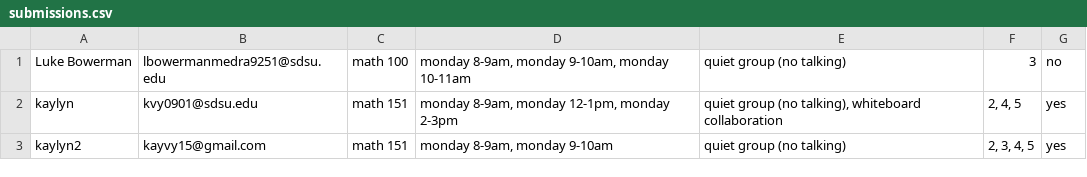
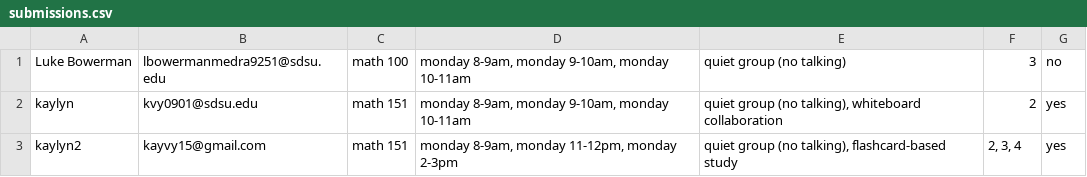
Before and after one commit to kayvy24/Study_Group_Matcher, a CSV file: submissions.csv, drawn as a sheet.

```diff
--- a/submissions.csv
+++ b/submissions.csv
@@ -1,3 +1,3 @@
 Luke Bowerman,lbowermanmedra9251@sdsu.edu,math 100,"monday 8-9am, monday 9-10am, monday 10-11am",quiet group (no talking),3,no
-kaylyn,kvy0901@sdsu.edu,math 151,"monday 8-9am, monday 12-1pm, monday 2-3pm","quiet group (no talking), whiteboard collaboration","2, 4, 5",yes
-kaylyn2,kayvy15@gmail.com,math 151,"monday 8-9am, monday 9-10am",quiet group (no talking),"2, 3, 4, 5",yes
+kaylyn,kvy0901@sdsu.edu,math 151,"monday 8-9am, monday 9-10am, monday 10-11am","quiet group (no talking), whiteboard collaboration",2,yes
+kaylyn2,kayvy15@gmail.com,math 151,"monday 8-9am, monday 11-12pm, monday 2-3pm","quiet group (no talking), flashcard-based study","2, 3, 4",yes
```
Also changed, not shown: 2 other files.
